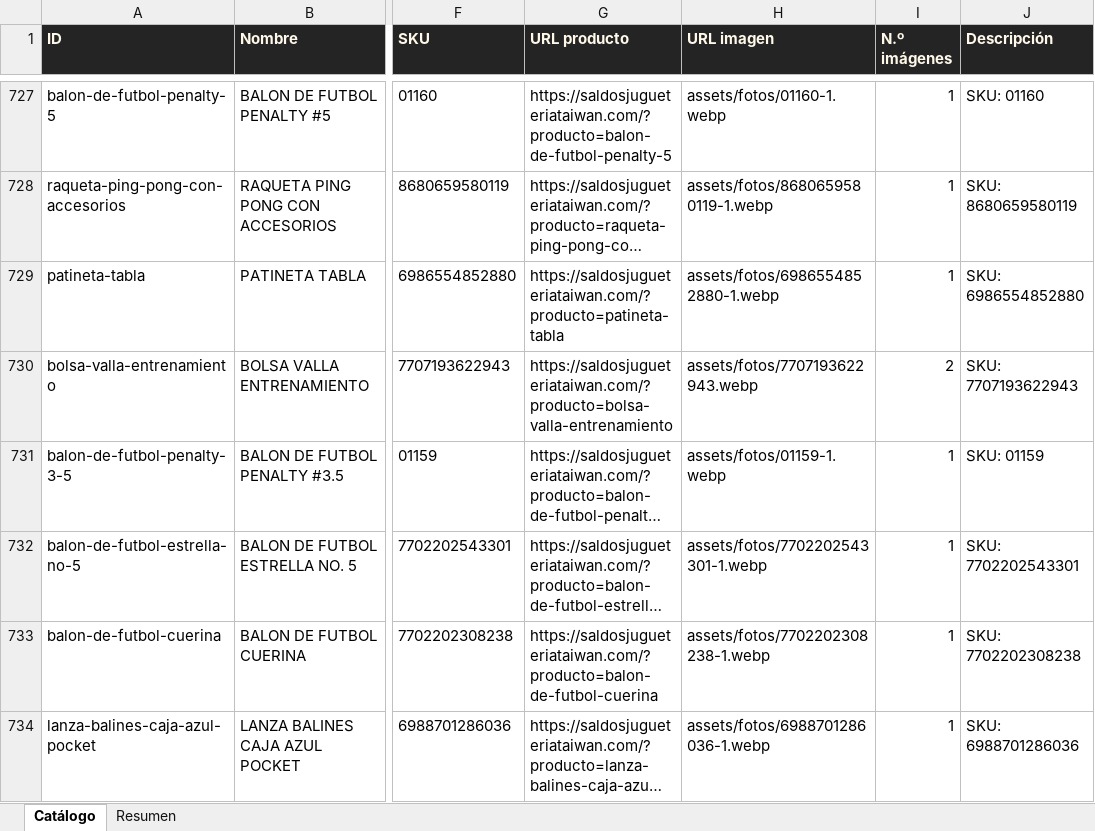
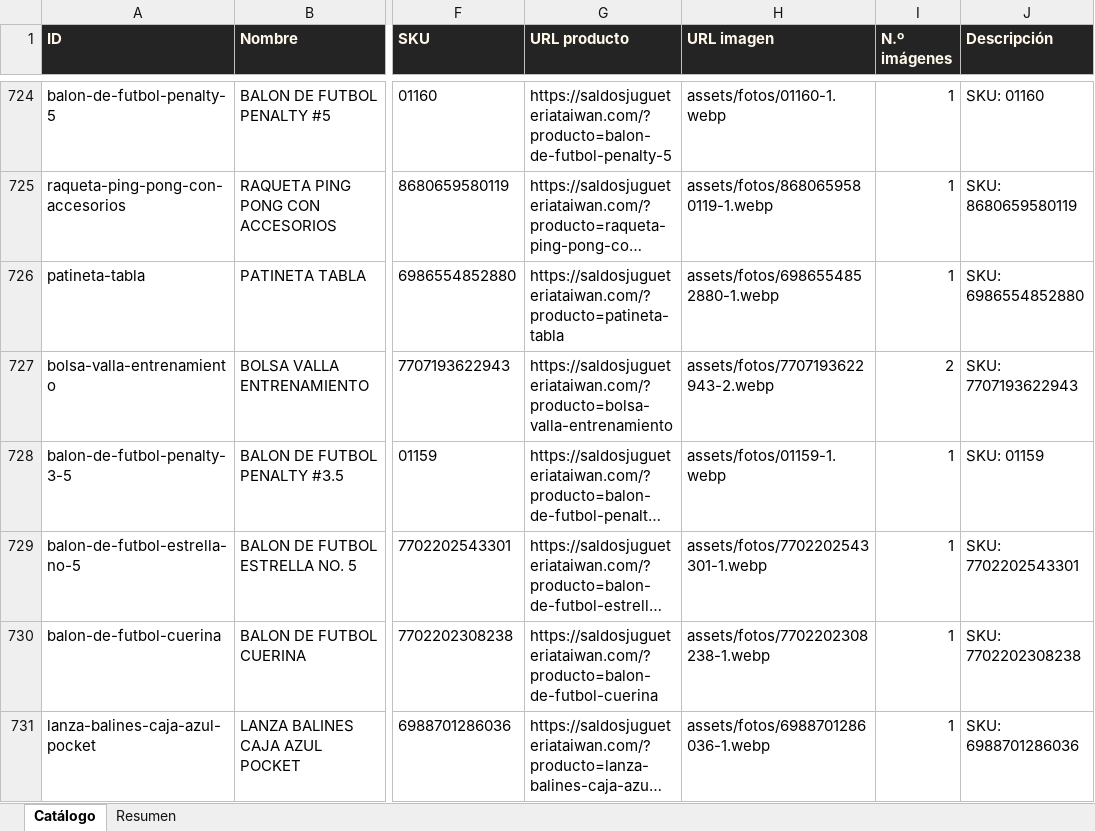
Before and after one commit to ikib2c/iki, an Excel workbook: Jugueteria_Taiwan_Catalogo.xlsx, sheet Catálogo, drawn as a sheet; only a part is shown, gaps mark what is left out; long unchanged cells end in …; values as stored, in another font and other column widths than the file's, no borders; addresses are those after the commit; the diff covers the shown part only; the diff names each change by its address in the sheet, - before the commit and + after, or states it on an @@ line.

Commit message:
sync: actualiza catalogo de la tienda y Excel de proveedores [skip ci]

```diff
--- a/Jugueteria_Taiwan_Catalogo.xlsx (sheet Catálogo)
+++ b/Jugueteria_Taiwan_Catalogo.xlsx (sheet Catálogo)
-H727 (URL imagen): assets/fotos/7707193622943.webp
+H727 (URL imagen): assets/fotos/7707193622943-2.webp
```
Also changed, not shown: 7 removed rows, 2 moved rows and 17 edited cells elsewhere in this sheet, sheet Resumen, Gava_Joyeria_Catalogo.xlsx, OpenMind_Catalogo.xlsx, 3 other files.
